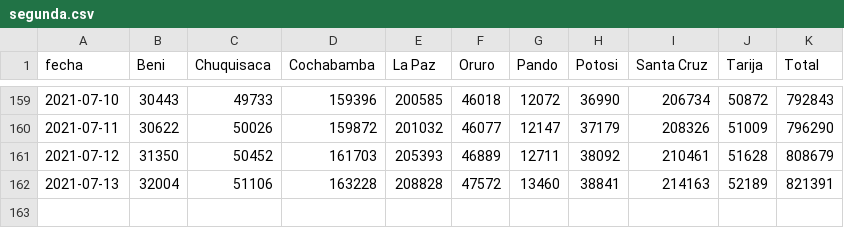
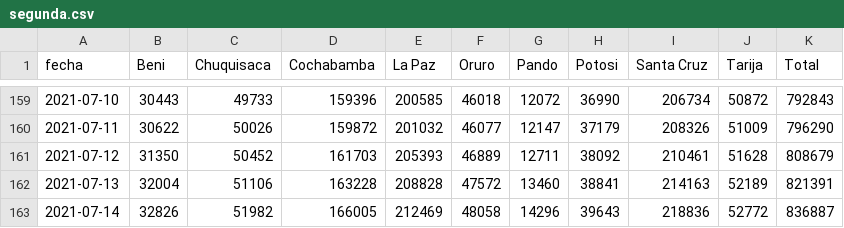
Before and after one commit to mauforonda/vacunas, a CSV file: datos/segunda.csv, drawn as a sheet; only a part is shown, gaps mark what is left out.

```diff
--- a/datos/segunda.csv
+++ b/datos/segunda.csv
@@ -162 +162,2 @@ fecha,Beni,Chuquisaca,Cochabamba,La Paz,Oruro,Pando,Potosi,Santa Cruz,Tarija,Tot
 2021-07-13,32004,51106,163228,208828,47572,13460,38841,214163,52189,821391
+2021-07-14,32826,51982,166005,212469,48058,14296,39643,218836,52772,836887
```
Also changed, not shown: datos/metadata.csv, datos/primera.csv.
